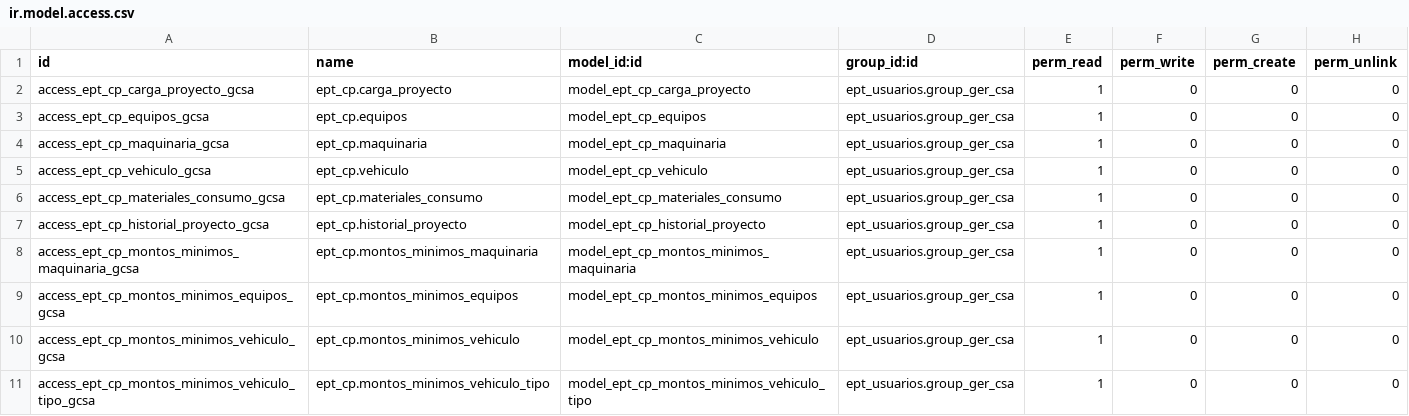
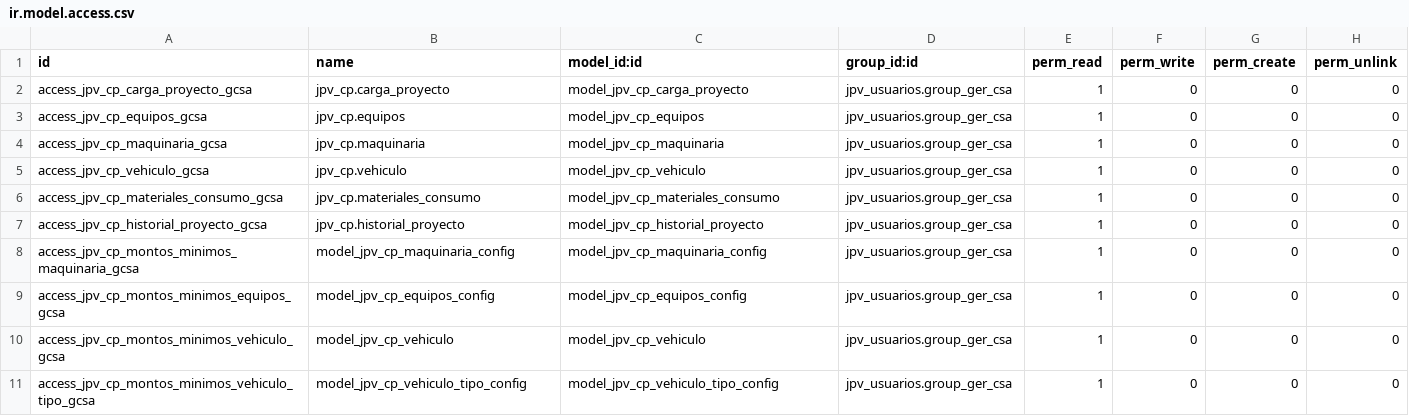
Before and after one commit to LUSUDEV/gestion_de_proyectos, a CSV file: jpv_carga_proyectos/seguridad/group_ger_csa/ir.model.access.csv, drawn as a sheet; only a part is shown; the diff covers the shown part only.

Commit message:
mod[carga de proyectos]

```diff
--- a/jpv_carga_proyectos/seguridad/group_ger_csa/ir.model.access.csv
+++ b/jpv_carga_proyectos/seguridad/group_ger_csa/ir.model.access.csv
@@ -1,11 +1,11 @@
 id,name,model_id:id,group_id:id,perm_read,perm_write,perm_create,perm_unlink
-access_ept_cp_carga_proyecto_gcsa,ept_cp.carga_proyecto,model_ept_cp_carga_proyecto,ept_usuarios.group_ger_csa,1,0,0,0
-access_ept_cp_equipos_gcsa,ept_cp.equipos,model_ept_cp_equipos,ept_usuarios.group_ger_csa,1,0,0,0
-access_ept_cp_maquinaria_gcsa,ept_cp.maquinaria,model_ept_cp_maquinaria,ept_usuarios.group_ger_csa,1,0,0,0
-access_ept_cp_vehiculo_gcsa,ept_cp.vehiculo,model_ept_cp_vehiculo,ept_usuarios.group_ger_csa,1,0,0,0
-access_ept_cp_materiales_consumo_gcsa,ept_cp.materiales_consumo,model_ept_cp_materiales_consumo,ept_usuarios.group_ger_csa,1,0,0,0
-access_ept_cp_historial_proyecto_gcsa,ept_cp.historial_proyecto,model_ept_cp_historial_proyecto,ept_usuarios.group_ger_csa,1,0,0,0
-access_ept_cp_montos_minimos_maquinaria_gcsa,ept_cp.montos_minimos_maquinaria,model_ept_cp_montos_minimos_maquinaria,ept_usuarios.group_ger_csa,1,0,0,0
-access_ept_cp_montos_minimos_equipos_gcsa,ept_cp.montos_minimos_equipos,model_ept_cp_montos_minimos_equipos,ept_usuarios.group_ger_csa,1,0,0,0
-access_ept_cp_montos_minimos_vehiculo_gcsa,ept_cp.montos_minimos_vehiculo,model_ept_cp_montos_minimos_vehiculo,ept_usuarios.group_ger_csa,1,0,0,0
-access_ept_cp_montos_minimos_vehiculo_tipo_gcsa,ept_cp.montos_minimos_vehiculo_tipo,model_ept_cp_montos_minimos_vehiculo_tipo,ept_usuarios.group_ger_csa,1,0,0,0
+access_jpv_cp_carga_proyecto_gcsa,jpv_cp.carga_proyecto,model_jpv_cp_carga_proyecto,jpv_usuarios.group_ger_csa,1,0,0,0
+access_jpv_cp_equipos_gcsa,jpv_cp.equipos,model_jpv_cp_equipos,jpv_usuarios.group_ger_csa,1,0,0,0
+access_jpv_cp_maquinaria_gcsa,jpv_cp.maquinaria,model_jpv_cp_maquinaria,jpv_usuarios.group_ger_csa,1,0,0,0
+access_jpv_cp_vehiculo_gcsa,jpv_cp.vehiculo,model_jpv_cp_vehiculo,jpv_usuarios.group_ger_csa,1,0,0,0
+access_jpv_cp_materiales_consumo_gcsa,jpv_cp.materiales_consumo,model_jpv_cp_materiales_consumo,jpv_usuarios.group_ger_csa,1,0,0,0
+access_jpv_cp_historial_proyecto_gcsa,jpv_cp.historial_proyecto,model_jpv_cp_historial_proyecto,jpv_usuarios.group_ger_csa,1,0,0,0
+access_jpv_cp_montos_minimos_maquinaria_gcsa,model_jpv_cp_maquinaria_config,model_jpv_cp_maquinaria_config,jpv_usuarios.group_ger_csa,1,0,0,0
+access_jpv_cp_montos_minimos_equipos_gcsa,model_jpv_cp_equipos_config,model_jpv_cp_equipos_config,jpv_usuarios.group_ger_csa,1,0,0,0
+access_jpv_cp_montos_minimos_vehiculo_gcsa,model_jpv_cp_vehiculo,model_jpv_cp_vehiculo,jpv_usuarios.group_ger_csa,1,0,0,0
+access_jpv_cp_montos_minimos_vehiculo_tipo_gcsa,model_jpv_cp_vehiculo_tipo_config,model_jpv_cp_vehiculo_tipo_config,jpv_usuarios.group_ger_csa,1,0,0,0
```
Also changed, not shown: 1 added row and 40 edited cells elsewhere in this file, jpv_carga_proyectos/seguridad/group_ent_pt/ir.model.access.csv, jpv_carga_proyectos/seguridad/group_ent_pts/ir.model.access.csv, 14 other files.
